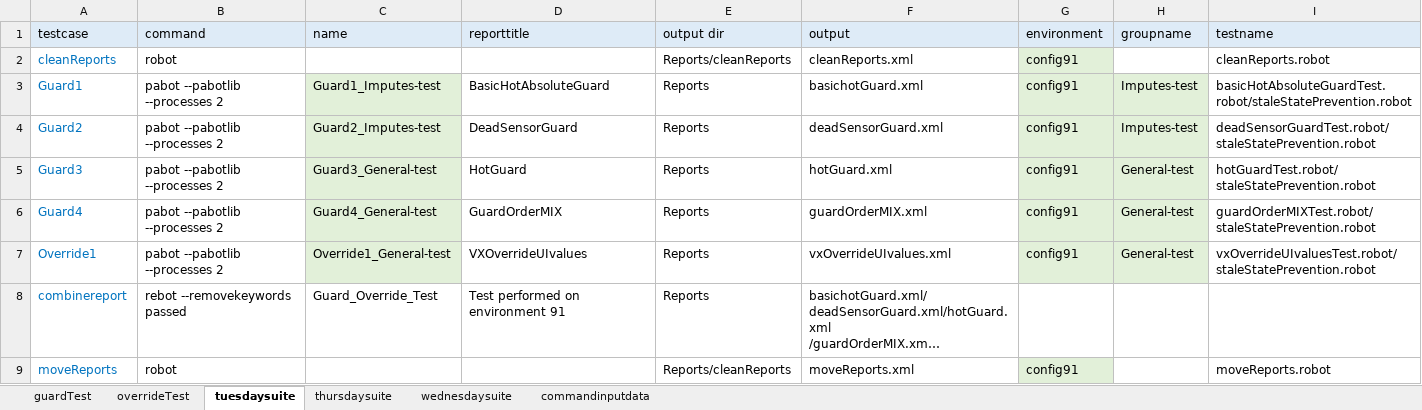
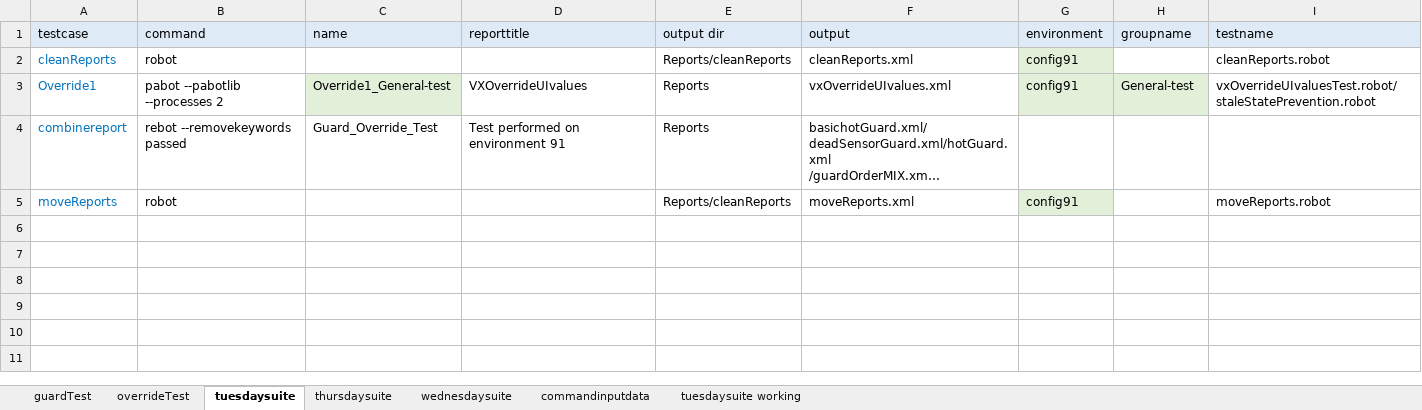
Before and after one commit to ananiac/AuQA, an Excel workbook: Inputs/testInputs.xlsx, sheet tuesdaysuite, drawn as a sheet; long unchanged cells end in …; values as stored, in another font and other column widths than the file's, no borders; the diff names each change by its address in the sheet, - before the commit and + after, or states it on an @@ line.

Commit message:
AUQA-76_updateTestFileName-VXOverrideUIvalues5

```diff
--- a/Inputs/testInputs.xlsx (sheet tuesdaysuite)
+++ b/Inputs/testInputs.xlsx (sheet tuesdaysuite)
+sheet tab: tuesdaysuite working
-row 3: Guard1 | pabot --pabotlib --processes 2 | Guard1_Imputes-test | BasicHotAbsoluteGuard | Reports | basichotGuard.xml | config91 | Imputes-test | basicHotAbsoluteGuardTest.robot/staleStatePrevention.robot
-row 4: Guard2 | pabot --pabotlib --processes 2 | Guard2_Imputes-test | DeadSensorGuard | Reports | deadSensorGuard.xml | config91 | Imputes-test | deadSensorGuardTest.robot/staleStatePrevention.robot
-row 5: Guard3 | pabot --pabotlib --processes 2 | Guard3_General-test | HotGuard | Reports | hotGuard.xml | config91 | General-test | hotGuardTest.robot/staleStatePrevention.robot
-row 6: Guard4 | pabot --pabotlib --processes 2 | Guard4_General-test | GuardOrderMIX | Reports | guardOrderMIX.xml | config91 | General-test | guardOrderMIXTest.robot/staleStatePrevention.robot
```
Also changed, not shown: 1 other file.
